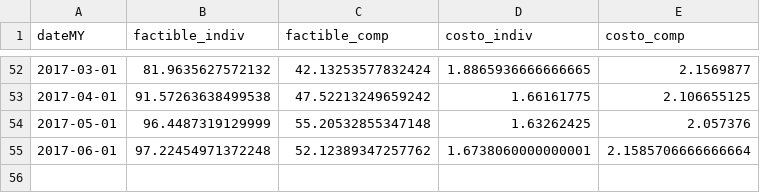
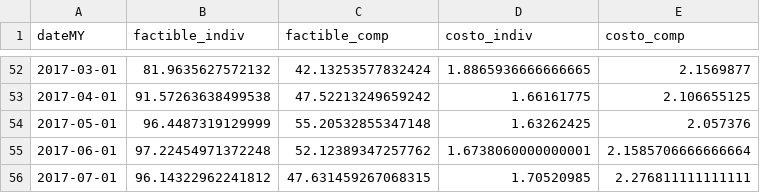
Before and after one commit to Leozegarra/Replica_Schneider2023, a CSV file: resultados/serie_mensual_resumen.csv, drawn as a sheet; only a part is shown, gaps mark what is left out.

```diff
--- a/resultados/serie_mensual_resumen.csv
+++ b/resultados/serie_mensual_resumen.csv
@@ -55 +55,2 @@ dateMY,factible_indiv,factible_comp,costo_indiv,costo_comp
 2017-06-01,97.22454971372248,52.12389347257762,1.6738060000000001,2.1585706666666664
+2017-07-01,96.14322962241812,47.631459267068315,1.70520985,2.276811111111111
```
Also changed, not shown: 2 other files.
